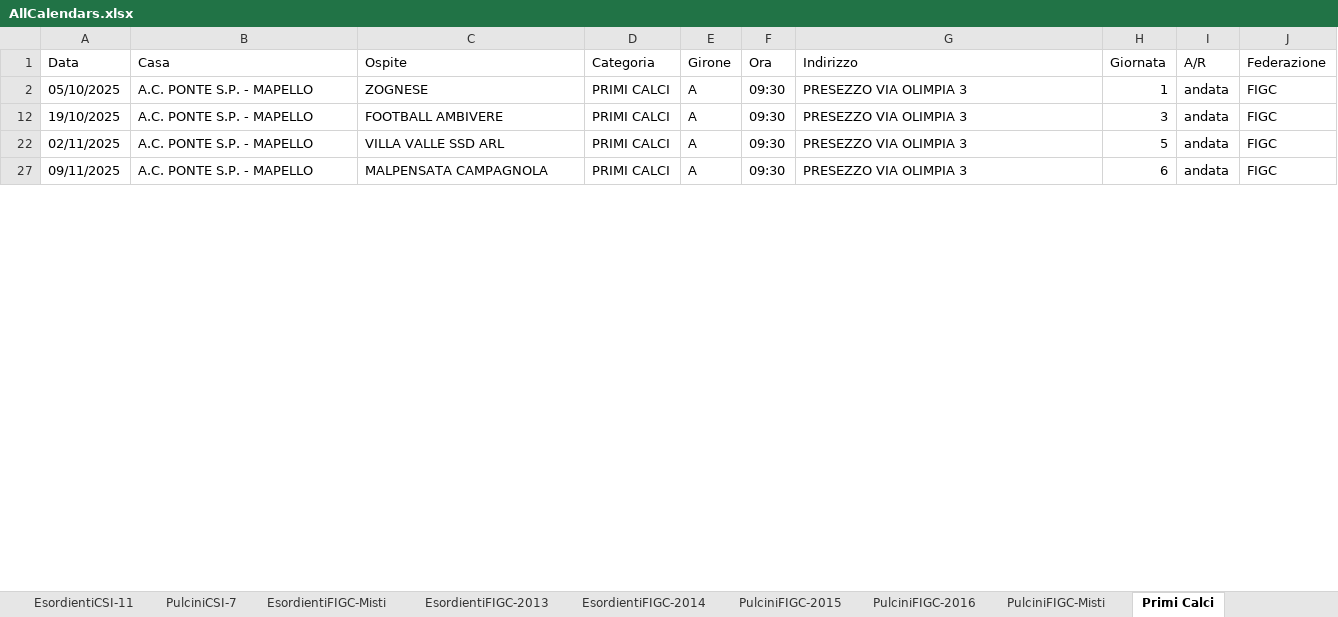
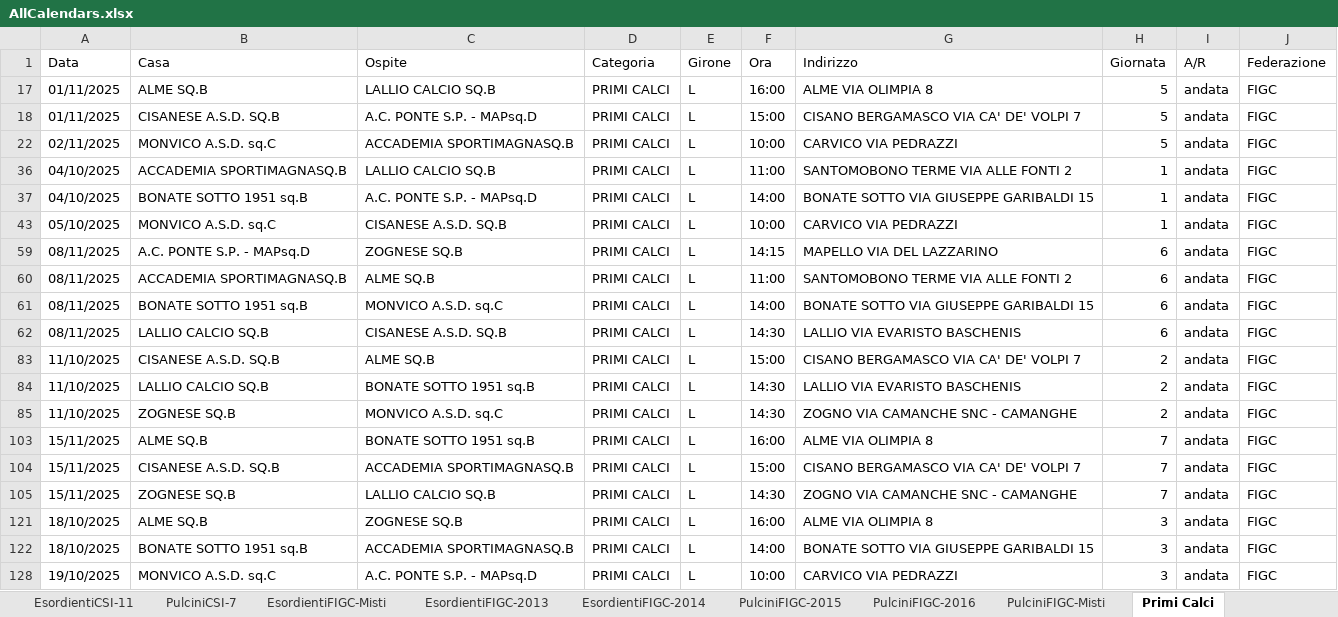
Before and after one commit to dfuselli/scouting-calendar-helper, an Excel workbook: app/resources/AllCalendars.xlsx, sheet Primi Calci, drawn as a sheet; only a part is shown; values as stored, in another font and other column widths than the file's, no borders; charts and pictures not drawn; removed rows and columns are numbered as before the commit, all else as after; the diff covers the shown part only; the diff names each change by its address in the sheet, - before the commit and + after, or states it on an @@ line.

```diff
--- a/app/resources/AllCalendars.xlsx (sheet Primi Calci)
+++ b/app/resources/AllCalendars.xlsx (sheet Primi Calci)
@@ row 17 unhidden: 01/11/2025 | ALME SQ.B | LALLIO CALCIO SQ.B | PRIMI CALCI | L | 16:00 | ALME VIA OLIMPIA 8 | 5 | andata | FIGC @@
@@ row 18 unhidden: 01/11/2025 | CISANESE A.S.D. SQ.B | A.C. PONTE S.P. - MAPsq.D | PRIMI CALCI | L | 15:00 | CISANO BERGAMASCO VIA CA' DE' VOLPI 7 | 5 | andata | FIGC @@
@@ row 22 unhidden: 02/11/2025 | MONVICO A.S.D. sq.C | ACCADEMIA SPORTIMAGNASQ.B | PRIMI CALCI | L | 10:00 | CARVICO VIA PEDRAZZI | 5 | andata | FIGC @@
@@ row 36 unhidden: 04/10/2025 | ACCADEMIA SPORTIMAGNASQ.B | LALLIO CALCIO SQ.B | PRIMI CALCI | L | 11:00 | SANTOMOBONO TERME VIA ALLE FONTI 2 | 1 | andata | FIGC @@
@@ row 37 unhidden: 04/10/2025 | BONATE SOTTO 1951 sq.B | A.C. PONTE S.P. - MAPsq.D | PRIMI CALCI | L | 14:00 | BONATE SOTTO VIA GIUSEPPE GARIBALDI 15 | 1 | andata | FIGC @@
-B43 (Casa): A.C. PONTE S.P. - MAPELLO
+B43 (Casa): MONVICO A.S.D. sq.C
-C43 (Ospite): ZOGNESE
+C43 (Ospite): CISANESE A.S.D. SQ.B
-E43 (Girone): A
+E43 (Girone): L
-F43 (Ora): 09:30
+F43 (Ora): 10:00
-G43 (Indirizzo): PRESEZZO VIA OLIMPIA 3
+G43 (Indirizzo): CARVICO VIA PEDRAZZI
@@ row 59 unhidden: 08/11/2025 | A.C. PONTE S.P. - MAPsq.D | ZOGNESE SQ.B | PRIMI CALCI | L | 14:15 | MAPELLO VIA DEL LAZZARINO | 6 | andata | FIGC @@
@@ row 60 unhidden: 08/11/2025 | ACCADEMIA SPORTIMAGNASQ.B | ALME SQ.B | PRIMI CALCI | L | 11:00 | SANTOMOBONO TERME VIA ALLE FONTI 2 | 6 | andata | FIGC @@
@@ row 61 unhidden: 08/11/2025 | BONATE SOTTO 1951 sq.B | MONVICO A.S.D. sq.C | PRIMI CALCI | L | 14:00 | BONATE SOTTO VIA GIUSEPPE GARIBALDI 15 | 6 | andata | FIGC @@
@@ row 62 unhidden: 08/11/2025 | LALLIO CALCIO SQ.B | CISANESE A.S.D. SQ.B | PRIMI CALCI | L | 14:30 | LALLIO VIA EVARISTO BASCHENIS | 6 | andata | FIGC @@
@@ row 83 unhidden: 11/10/2025 | CISANESE A.S.D. SQ.B | ALME SQ.B | PRIMI CALCI | L | 15:00 | CISANO BERGAMASCO VIA CA' DE' VOLPI 7 | 2 | andata | FIGC @@
@@ row 84 unhidden: 11/10/2025 | LALLIO CALCIO SQ.B | BONATE SOTTO 1951 sq.B | PRIMI CALCI | L | 14:30 | LALLIO VIA EVARISTO BASCHENIS | 2 | andata | FIGC @@
@@ row 85 unhidden: 11/10/2025 | ZOGNESE SQ.B | MONVICO A.S.D. sq.C | PRIMI CALCI | L | 14:30 | ZOGNO VIA CAMANCHE SNC - CAMANGHE | 2 | andata | FIGC @@
@@ row 103 unhidden: 15/11/2025 | ALME SQ.B | BONATE SOTTO 1951 sq.B | PRIMI CALCI | L | 16:00 | ALME VIA OLIMPIA 8 | 7 | andata | FIGC @@
@@ row 104 unhidden: 15/11/2025 | CISANESE A.S.D. SQ.B | ACCADEMIA SPORTIMAGNASQ.B | PRIMI CALCI | L | 15:00 | CISANO BERGAMASCO VIA CA' DE' VOLPI 7 | 7 | andata | FIGC @@
@@ row 105 unhidden: 15/11/2025 | ZOGNESE SQ.B | LALLIO CALCIO SQ.B | PRIMI CALCI | L | 14:30 | ZOGNO VIA CAMANCHE SNC - CAMANGHE | 7 | andata | FIGC @@
@@ row 121 unhidden: 18/10/2025 | ALME SQ.B | ZOGNESE SQ.B | PRIMI CALCI | L | 16:00 | ALME VIA OLIMPIA 8 | 3 | andata | FIGC @@
@@ row 122 unhidden: 18/10/2025 | BONATE SOTTO 1951 sq.B | ACCADEMIA SPORTIMAGNASQ.B | PRIMI CALCI | L | 14:00 | BONATE SOTTO VIA GIUSEPPE GARIBALDI 15 | 3 | andata | FIGC @@
-B128 (Casa): A.C. PONTE S.P. - MAPELLO
+B128 (Casa): MONVICO A.S.D. sq.C
-C128 (Ospite): FOOTBALL AMBIVERE
+C128 (Ospite): A.C. PONTE S.P. - MAPsq.D
-E128 (Girone): A
+E128 (Girone): L
-F128 (Ora): 09:30
+F128 (Ora): 10:00
-G128 (Indirizzo): PRESEZZO VIA OLIMPIA 3
+G128 (Indirizzo): CARVICO VIA PEDRAZZI
@@ row 22 hidden: 02/11/2025 | A.C. PONTE S.P. - MAPELLO | VILLA VALLE SSD ARL | PRIMI CALCI | A | 09:30 | PRESEZZO VIA OLIMPIA 3 | 5 | andata | FIGC @@
@@ row 27 hidden: 09/11/2025 | A.C. PONTE S.P. - MAPELLO | MALPENSATA CAMPAGNOLA | PRIMI CALCI | A | 09:30 | PRESEZZO VIA OLIMPIA 3 | 6 | andata | FIGC @@
```
Also changed, not shown: 8 hidden or unhidden rows and 6 edited cells elsewhere in this sheet, sheet EsordientiFIGC-2013, sheet EsordientiFIGC-2014, sheet EsordientiFIGC-Misti, sheet PulciniFIGC-2016, sheet PulciniFIGC-2015, hidden cells, app/resources/AllCalendarsMerged.xlsx.
